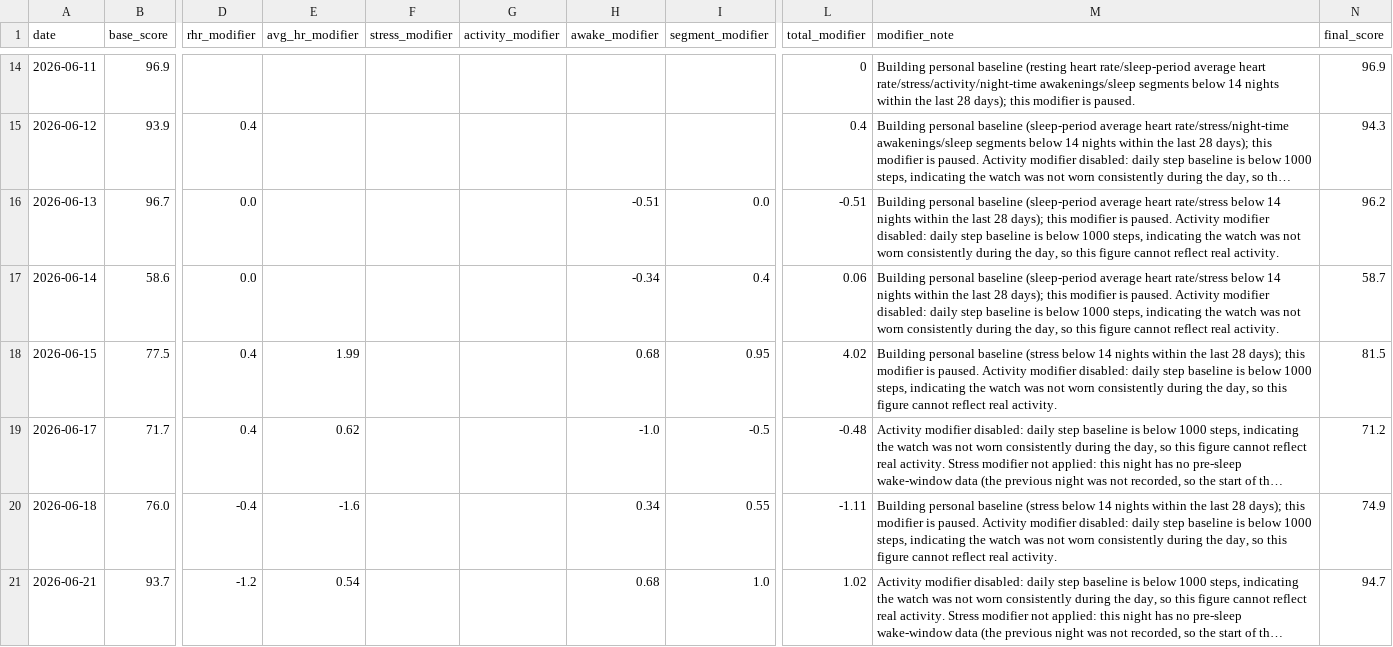
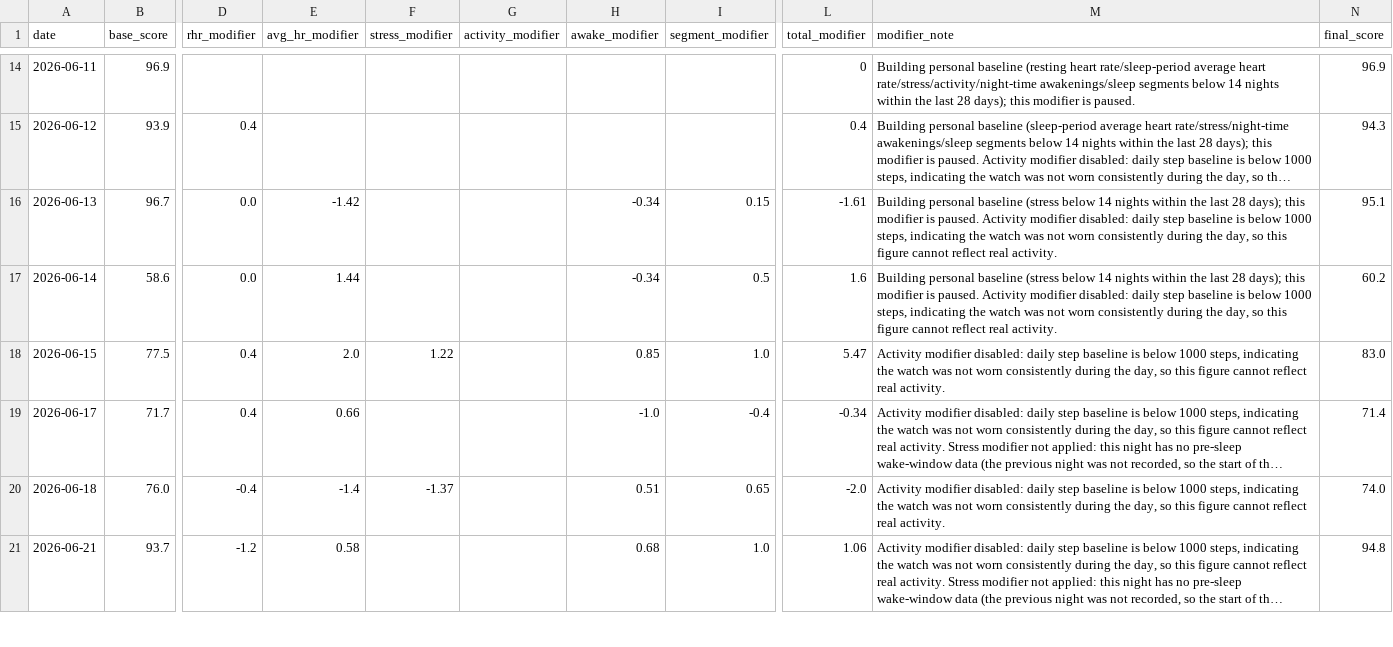
Before and after one commit to Nathan-0227/Sonnap-Project, a CSV file: garmin/data/garmin_sleep_quality_final.csv, drawn as a sheet; only a part is shown, gaps mark what is left out; long unchanged cells end in …; the diff covers the shown part only; the diff names each change by its address in the sheet, - before the commit and + after, or states it on an @@ line.

```diff
--- a/garmin/data/garmin_sleep_quality_final.csv
+++ b/garmin/data/garmin_sleep_quality_final.csv
-E16 (avg_hr_modifier): (empty)
+E16 (avg_hr_modifier): -1.42
-H16 (awake_modifier): -0.51
+H16 (awake_modifier): -0.34
-I16 (segment_modifier): 0.0
+I16 (segment_modifier): 0.15
-L16 (total_modifier): -0.51
+L16 (total_modifier): -1.61
-M16:M17 (modifier_note): …personal baseline (sleep-period average heart rate/stress below 14…
+M16:M17 (modifier_note): …personal baseline (stress below 14…
-N16 (final_score): 96.2
+N16 (final_score): 95.1
-E17 (avg_hr_modifier): (empty)
+E17 (avg_hr_modifier): 1.44
-I17 (segment_modifier): 0.4
+I17 (segment_modifier): 0.5
-L17 (total_modifier): 0.06
+L17 (total_modifier): 1.6
-N17 (final_score): 58.7
+N17 (final_score): 60.2
-E18 (avg_hr_modifier): 1.99
+E18 (avg_hr_modifier): 2.0
-F18 (stress_modifier): (empty)
+F18 (stress_modifier): 1.22
-H18 (awake_modifier): 0.68
+H18 (awake_modifier): 0.85
-I18 (segment_modifier): 0.95
+I18 (segment_modifier): 1.0
-L18 (total_modifier): 4.02
+L18 (total_modifier): 5.47
-M18 (modifier_note): Building personal baseline (stress below 14 nights within the last 28 days); this modifier is paused. Activity modifier…
+M18 (modifier_note): Activity modifier…
-N18 (final_score): 81.5
+N18 (final_score): 83.0
-E19 (avg_hr_modifier): 0.62
+E19 (avg_hr_modifier): 0.66
-I19 (segment_modifier): -0.5
+I19 (segment_modifier): -0.4
-L19 (total_modifier): -0.48
+L19 (total_modifier): -0.34
-N19 (final_score): 71.2
+N19 (final_score): 71.4
-E20 (avg_hr_modifier): -1.6
+E20 (avg_hr_modifier): -1.4
-F20 (stress_modifier): (empty)
+F20 (stress_modifier): -1.37
-H20 (awake_modifier): 0.34
+H20 (awake_modifier): 0.51
-I20 (segment_modifier): 0.55
+I20 (segment_modifier): 0.65
-L20 (total_modifier): -1.11
+L20 (total_modifier): -2.0
-M20 (modifier_note): Building personal baseline (stress below 14 nights within the last 28 days); this modifier is paused. Activity modifier…
+M20 (modifier_note): Activity modifier…
-N20 (final_score): 74.9
+N20 (final_score): 74.0
-E21 (avg_hr_modifier): 0.54
+E21 (avg_hr_modifier): 0.58
-L21 (total_modifier): 1.02
+L21 (total_modifier): 1.06
-N21 (final_score): 94.7
+N21 (final_score): 94.8
```
Also changed, not shown: 27 edited cells elsewhere in this file, garmin/data/garmin_sleep_features.csv, garmin/data/garmin_sleep_summary.csv, 5 other files.
